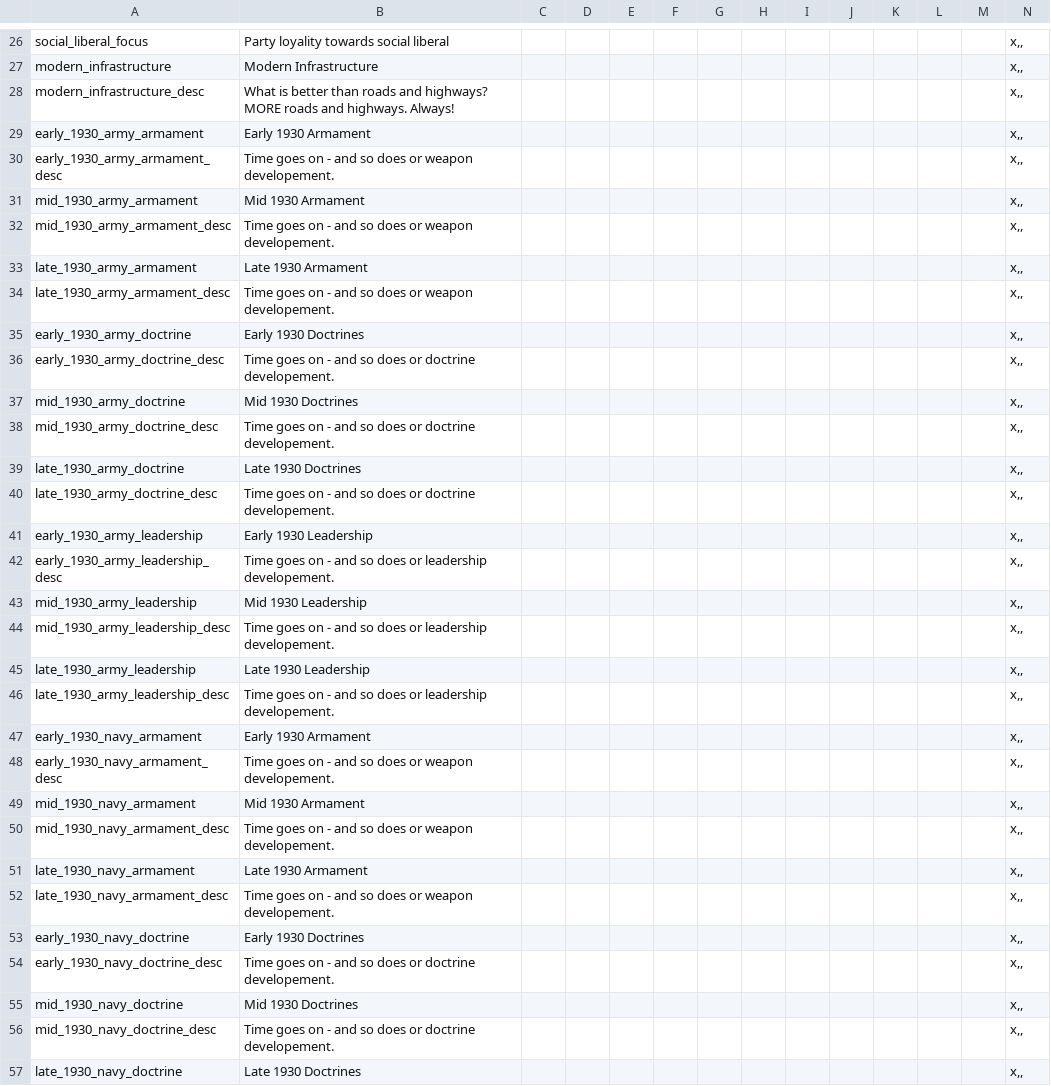
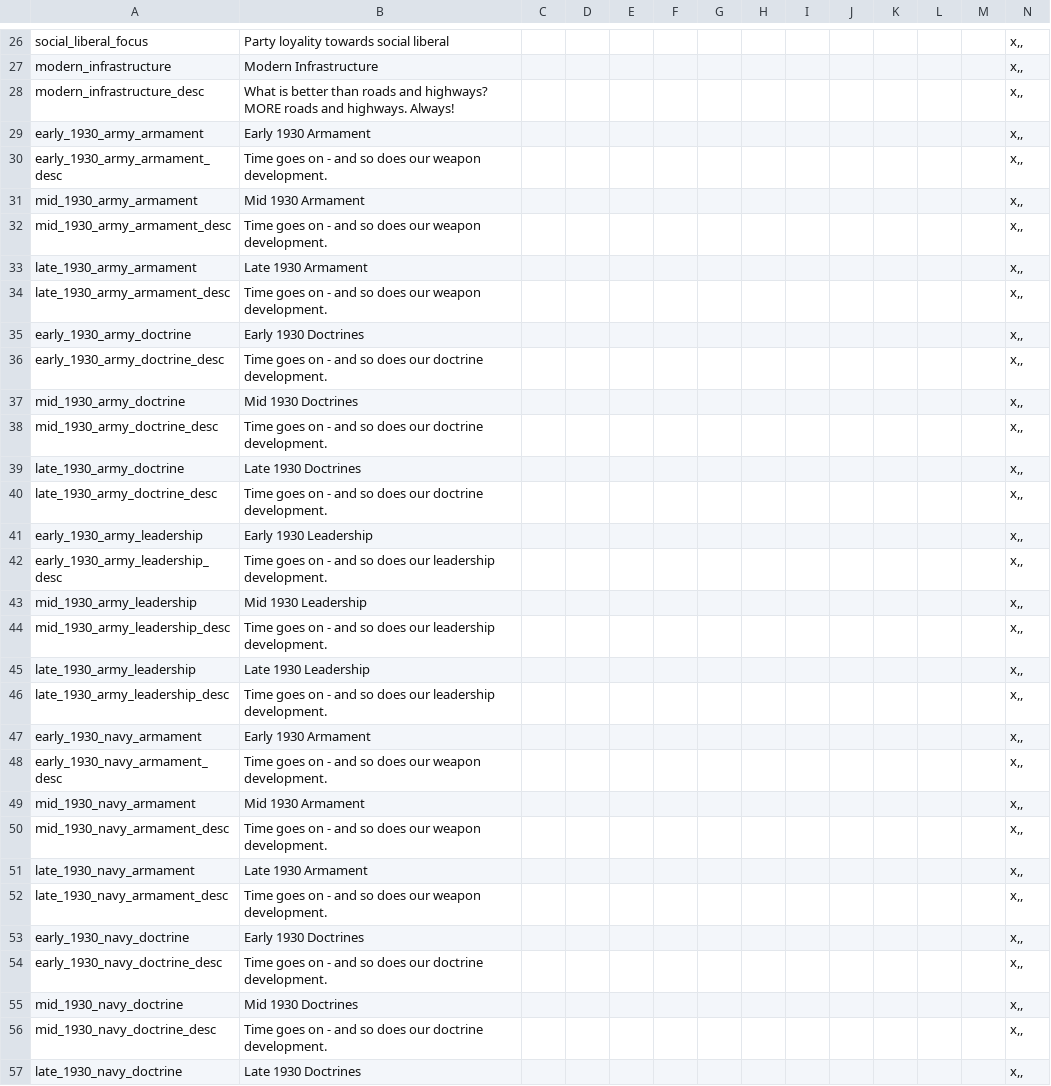
Before and after one commit to ShinWalks/concert-of-europe, a CSV file: PDM_Concert/localisation/00_PDM_GAGA.csv, drawn as a sheet; only a part is shown, gaps mark what is left out; the diff covers the shown part only.

```diff
--- a/PDM_Concert/localisation/00_PDM_GAGA.csv
+++ b/PDM_Concert/localisation/00_PDM_GAGA.csv
@@ -29,29 +29,29 @@ modern_infrastructure_desc;What is better than roads and highways? MORE roads an
 early_1930_army_armament;Early 1930 Armament;;;;;;;;;;;;x,,
-early_1930_army_armament_desc;Time goes on - and so does or weapon developement.;;;;;;;;;;;;x,,
+early_1930_army_armament_desc;Time goes on - and so does our weapon development.;;;;;;;;;;;;x,,
 mid_1930_army_armament;Mid 1930 Armament;;;;;;;;;;;;x,,
-mid_1930_army_armament_desc;Time goes on - and so does or weapon developement.;;;;;;;;;;;;x,,
+mid_1930_army_armament_desc;Time goes on - and so does our weapon development.;;;;;;;;;;;;x,,
 late_1930_army_armament;Late 1930 Armament;;;;;;;;;;;;x,,
-late_1930_army_armament_desc;Time goes on - and so does or weapon developement.;;;;;;;;;;;;x,,
+late_1930_army_armament_desc;Time goes on - and so does our weapon development.;;;;;;;;;;;;x,,
 early_1930_army_doctrine;Early 1930 Doctrines;;;;;;;;;;;;x,,
-early_1930_army_doctrine_desc;Time goes on - and so does or doctrine developement.;;;;;;;;;;;;x,,
+early_1930_army_doctrine_desc;Time goes on - and so does our doctrine development.;;;;;;;;;;;;x,,
 mid_1930_army_doctrine;Mid 1930 Doctrines;;;;;;;;;;;;x,,
-mid_1930_army_doctrine_desc;Time goes on - and so does or doctrine developement.;;;;;;;;;;;;x,,
+mid_1930_army_doctrine_desc;Time goes on - and so does our doctrine development.;;;;;;;;;;;;x,,
 late_1930_army_doctrine;Late 1930 Doctrines;;;;;;;;;;;;x,,
-late_1930_army_doctrine_desc;Time goes on - and so does or doctrine developement.;;;;;;;;;;;;x,,
+late_1930_army_doctrine_desc;Time goes on - and so does our doctrine development.;;;;;;;;;;;;x,,
 early_1930_army_leadership;Early 1930 Leadership;;;;;;;;;;;;x,,
-early_1930_army_leadership_desc;Time goes on - and so does or leadership developement.;;;;;;;;;;;;x,,
+early_1930_army_leadership_desc;Time goes on - and so does our leadership development.;;;;;;;;;;;;x,,
 mid_1930_army_leadership;Mid 1930 Leadership;;;;;;;;;;;;x,,
-mid_1930_army_leadership_desc;Time goes on - and so does or leadership developement.;;;;;;;;;;;;x,,
+mid_1930_army_leadership_desc;Time goes on - and so does our leadership development.;;;;;;;;;;;;x,,
 late_1930_army_leadership;Late 1930 Leadership;;;;;;;;;;;;x,,
-late_1930_army_leadership_desc;Time goes on - and so does or leadership developement.;;;;;;;;;;;;x,,
+late_1930_army_leadership_desc;Time goes on - and so does our leadership development.;;;;;;;;;;;;x,,
 early_1930_navy_armament;Early 1930 Armament;;;;;;;;;;;;x,,
-early_1930_navy_armament_desc;Time goes on - and so does or weapon developement.;;;;;;;;;;;;x,,
+early_1930_navy_armament_desc;Time goes on - and so does our weapon development.;;;;;;;;;;;;x,,
 mid_1930_navy_armament;Mid 1930 Armament;;;;;;;;;;;;x,,
-mid_1930_navy_armament_desc;Time goes on - and so does or weapon developement.;;;;;;;;;;;;x,,
+mid_1930_navy_armament_desc;Time goes on - and so does our weapon development.;;;;;;;;;;;;x,,
 late_1930_navy_armament;Late 1930 Armament;;;;;;;;;;;;x,,
-late_1930_navy_armament_desc;Time goes on - and so does or weapon developement.;;;;;;;;;;;;x,,
+late_1930_navy_armament_desc;Time goes on - and so does our weapon development.;;;;;;;;;;;;x,,
 early_1930_navy_doctrine;Early 1930 Doctrines;;;;;;;;;;;;x,,
-early_1930_navy_doctrine_desc;Time goes on - and so does or doctrine developement.;;;;;;;;;;;;x,,
+early_1930_navy_doctrine_desc;Time goes on - and so does our doctrine development.;;;;;;;;;;;;x,,
 mid_1930_navy_doctrine;Mid 1930 Doctrines;;;;;;;;;;;;x,,
-mid_1930_navy_doctrine_desc;Time goes on - and so does or doctrine developement.;;;;;;;;;;;;x,,
+mid_1930_navy_doctrine_desc;Time goes on - and so does our doctrine development.;;;;;;;;;;;;x,,
 late_1930_navy_doctrine;Late 1930 Doctrines;;;;;;;;;;;;x,,
```
Also changed, not shown: 83 edited cells elsewhere in this file, 6 other files.
